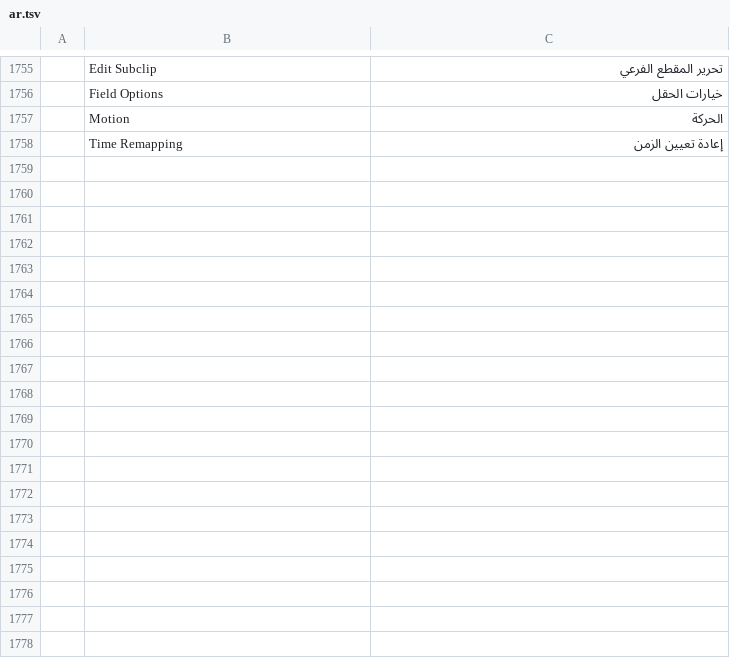
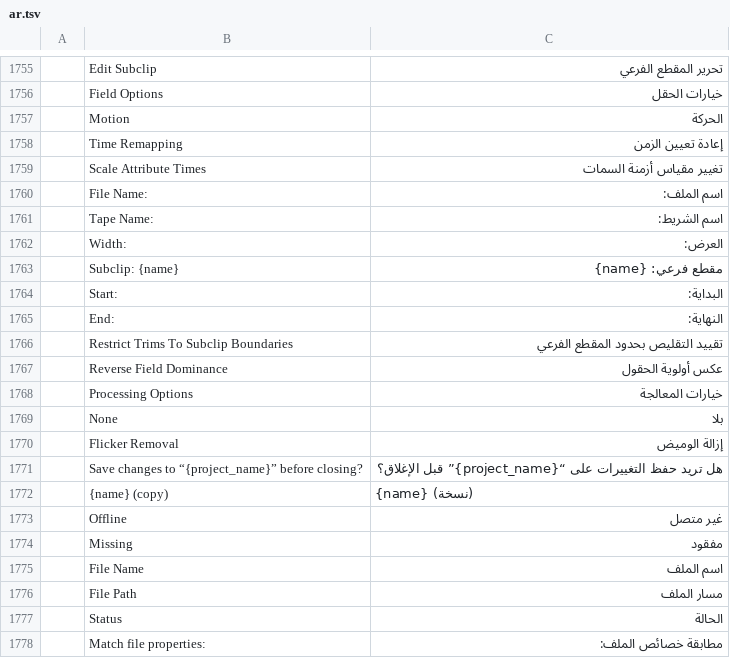
Before and after one commit to myt35269-coder/FilmCraft-Arabic, a TSV file: crates/ui-egui/src/i18n/ar.tsv, drawn as a sheet; only a part is shown, gaps mark what is left out; the diff covers the shown part only.

Commit message:
Add Arabic interface translations (batch 13)

```diff
--- a/crates/ui-egui/src/i18n/ar.tsv
+++ b/crates/ui-egui/src/i18n/ar.tsv
@@ -1758 +1758,21 @@
 	Time Remapping	إعادة تعيين الزمن
+	Scale Attribute Times	تغيير مقياس أزمنة السمات
+	File Name:	اسم الملف:
+	Tape Name:	اسم الشريط:
+	Width:	العرض:
+	Subclip: {name}	مقطع فرعي: {name}
+	Start:	البداية:
+	End:	النهاية:
+	Restrict Trims To Subclip Boundaries	تقييد التقليص بحدود المقطع الفرعي
+	Reverse Field Dominance	عكس أولوية الحقول
+	Processing Options	خيارات المعالجة
+	None	بلا
+	Flicker Removal	إزالة الوميض
+	Save changes to “{project_name}” before closing?	هل تريد حفظ التغييرات على “{project_name}” قبل الإغلاق؟
+	{name} (copy)	{name} (نسخة)
+	Offline	غير متصل
+	Missing	مفقود
+	File Name	اسم الملف
+	File Path	مسار الملف
+	Status	الحالة
+	Match file properties:	مطابقة خصائص الملف:
```
Also changed, not shown: 80 added rows elsewhere in this file.
